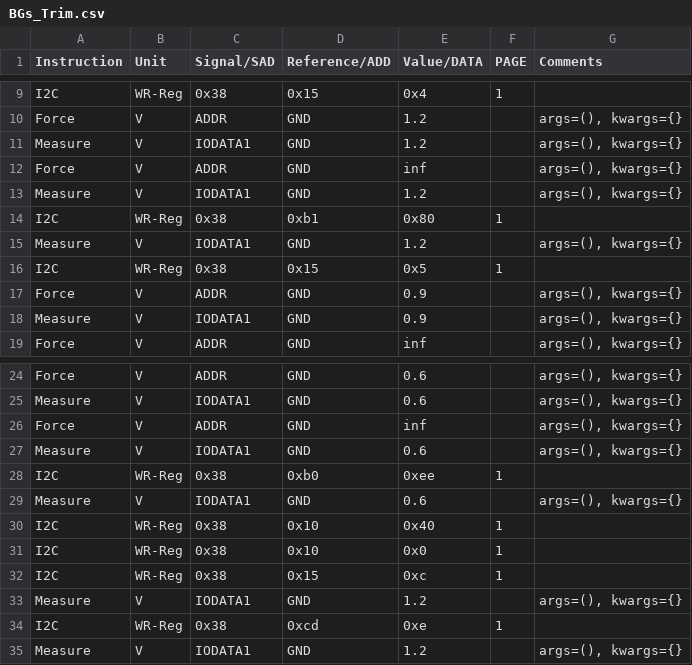
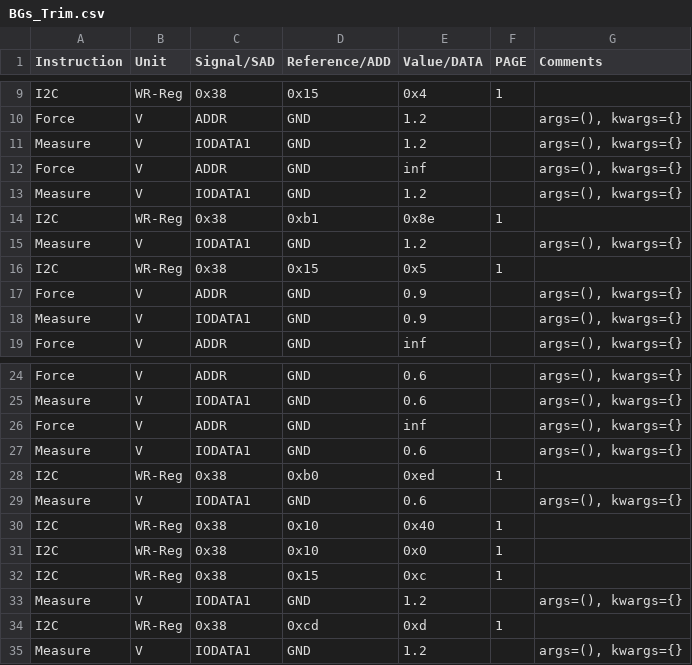
Before and after one commit to HarishKumarSedu/Aerodyne, a CSV file: Optim_Trims/ate/BGs_Trim.csv, drawn as a sheet; only a part is shown, gaps mark what is left out.

```diff
--- a/Optim_Trims/ate/BGs_Trim.csv
+++ b/Optim_Trims/ate/BGs_Trim.csv
@@ -13,3 +13,3 @@ Force,V,ADDR,GND,inf,,"args=(), kwargs={}"
 Measure,V,IODATA1,GND,1.2,,"args=(), kwargs={}"
-I2C,WR-Reg,0x38,0xb1,0x80,1,
+I2C,WR-Reg,0x38,0xb1,0x8e,1,
 Measure,V,IODATA1,GND,1.2,,"args=(), kwargs={}"
@@ -27,3 +27,3 @@ Force,V,ADDR,GND,inf,,"args=(), kwargs={}"
 Measure,V,IODATA1,GND,0.6,,"args=(), kwargs={}"
-I2C,WR-Reg,0x38,0xb0,0xee,1,
+I2C,WR-Reg,0x38,0xb0,0xed,1,
 Measure,V,IODATA1,GND,0.6,,"args=(), kwargs={}"
@@ -33,3 +33,3 @@ I2C,WR-Reg,0x38,0x15,0xc,1,
 Measure,V,IODATA1,GND,1.2,,"args=(), kwargs={}"
-I2C,WR-Reg,0x38,0xcd,0xe,1,
+I2C,WR-Reg,0x38,0xcd,0xd,1,
 Measure,V,IODATA1,GND,1.2,,"args=(), kwargs={}"
```
Also changed, not shown: 2 other files.
